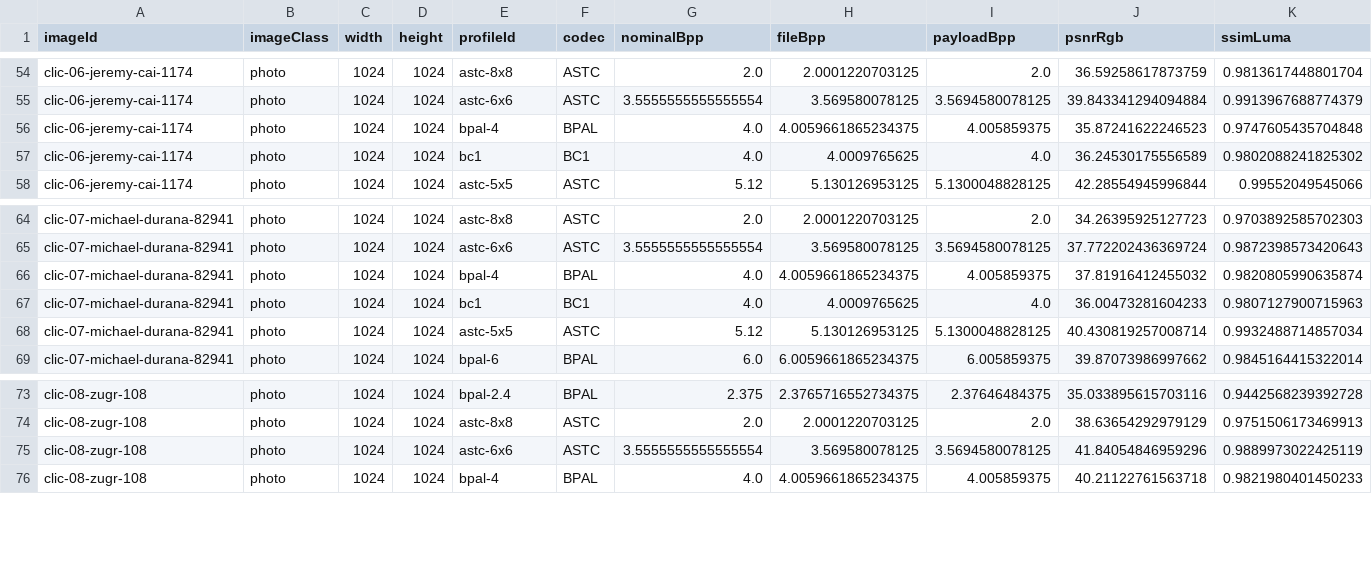
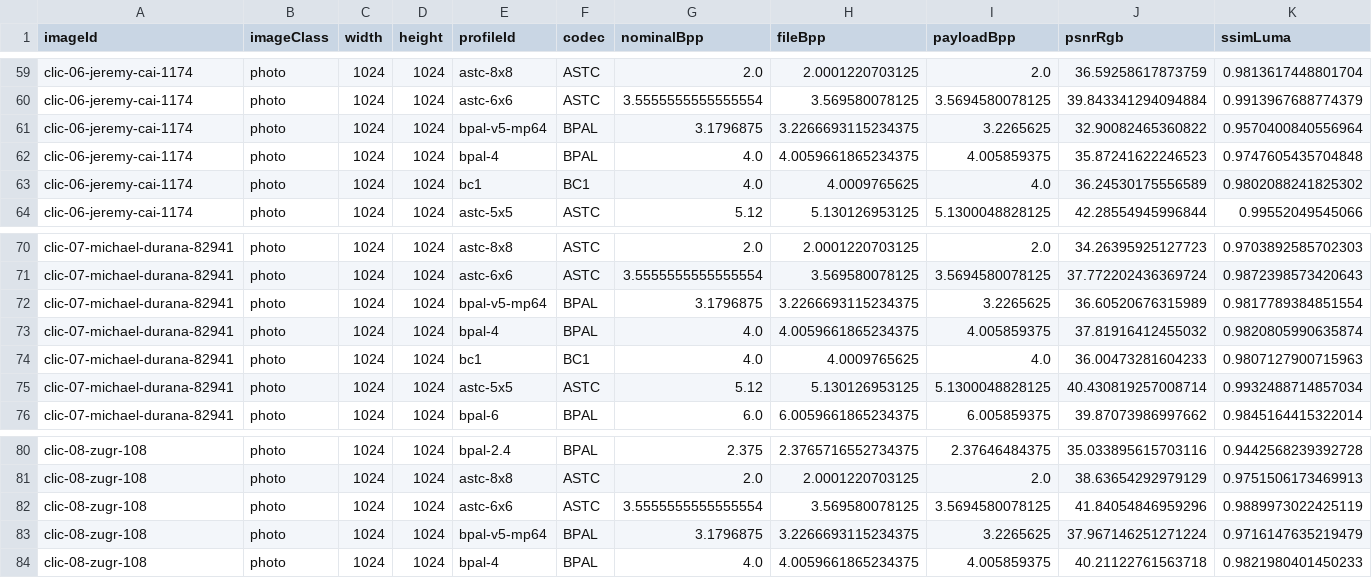
Before and after one commit to Witali/block-palette-compression, a CSV file: benchmark/results/latest/texture-codec-benchmark.csv, drawn as a sheet; only a part is shown, gaps mark what is left out; rows hold the shown columns only; the diff covers the shown part only; the diff names each change by its address in the sheet, - before the commit and + after, or states it on an @@ line.

```diff
--- a/benchmark/results/latest/texture-codec-benchmark.csv
+++ b/benchmark/results/latest/texture-codec-benchmark.csv
+row 61: clic-06-jeremy-cai-1174 | photo | 1024 | 1024 | bpal-v5-mp64 | BPAL | 3.1796875 | 3.2266693115234375 | 3.2265625 | 32.90082465360822 | 0.9570400840556964
+row 72: clic-07-michael-durana-82941 | photo | 1024 | 1024 | bpal-v5-mp64 | BPAL | 3.1796875 | 3.2266693115234375 | 3.2265625 | 36.60520676315989 | 0.9817789384851554
+row 83: clic-08-zugr-108 | photo | 1024 | 1024 | bpal-v5-mp64 | BPAL | 3.1796875 | 3.2266693115234375 | 3.2265625 | 37.967146251271224 | 0.9716147635219479
```
Also changed, not shown: 5 added rows elsewhere in this file, 2 other files.
